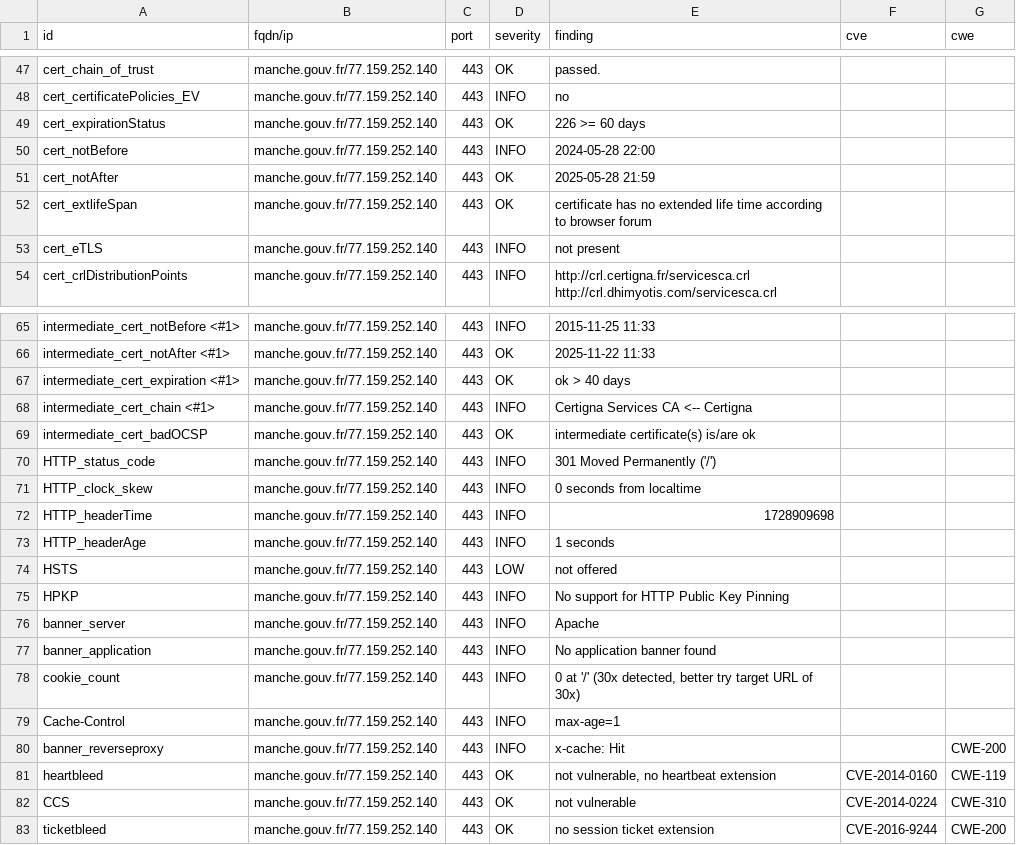
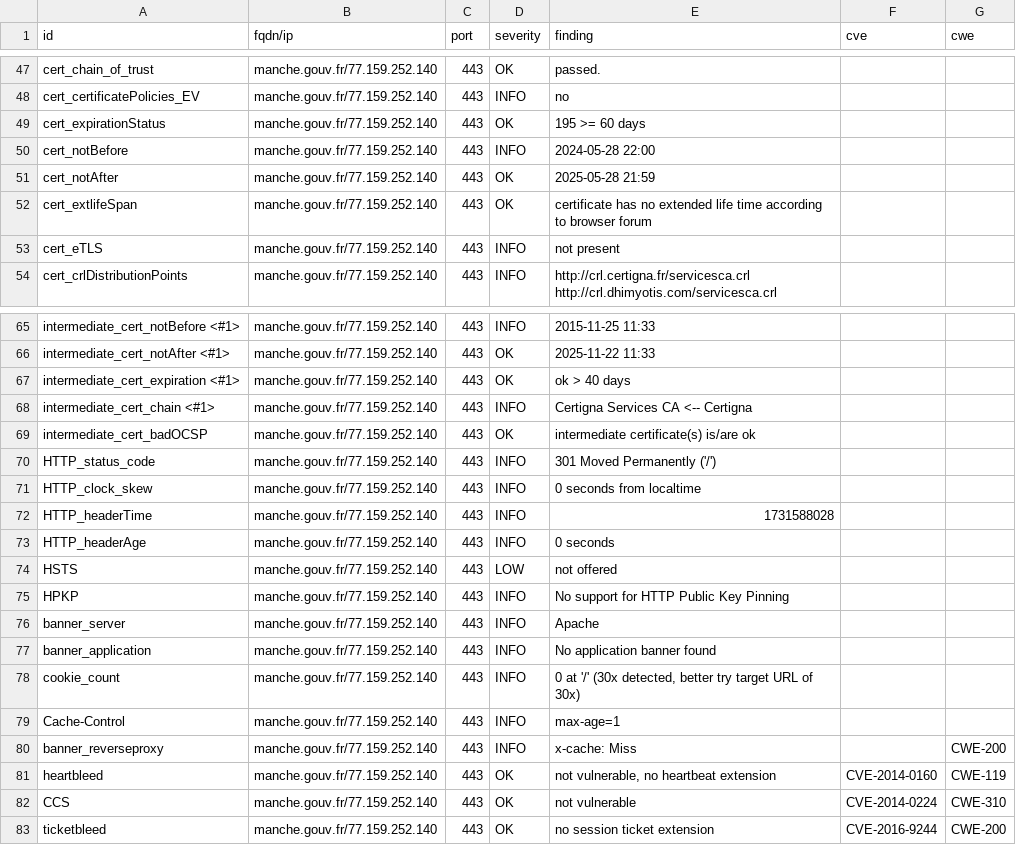
Before and after one commit to GKO-org/dashlordPrd7, a CSV file: results/aHR0cHM6Ly9tYW5jaGUuZ291di5mcg==/testssl.csv, drawn as a sheet; only a part is shown, gaps mark what is left out.

```diff
--- a/results/aHR0cHM6Ly9tYW5jaGUuZ291di5mcg==/testssl.csv
+++ b/results/aHR0cHM6Ly9tYW5jaGUuZ291di5mcg==/testssl.csv
@@ -48,3 +48,3 @@
 "cert_certificatePolicies_EV","manche.gouv.fr/77.159.252.140","443","INFO","no","",""
-"cert_expirationStatus","manche.gouv.fr/77.159.252.140","443","OK","226 >= 60 days","",""
+"cert_expirationStatus","manche.gouv.fr/77.159.252.140","443","OK","195 >= 60 days","",""
 "cert_notBefore","manche.gouv.fr/77.159.252.140","443","INFO","2024-05-28 22:00","",""
@@ -71,4 +71,4 @@
 "HTTP_clock_skew","manche.gouv.fr/77.159.252.140","443","INFO","0 seconds from localtime","",""
-"HTTP_headerTime","manche.gouv.fr/77.159.252.140","443","INFO","1728909698","",""
-"HTTP_headerAge","manche.gouv.fr/77.159.252.140","443","INFO","1 seconds","",""
+"HTTP_headerTime","manche.gouv.fr/77.159.252.140","443","INFO","1731588028","",""
+"HTTP_headerAge","manche.gouv.fr/77.159.252.140","443","INFO","0 seconds","",""
 "HSTS","manche.gouv.fr/77.159.252.140","443","LOW","not offered","",""
@@ -79,3 +79,3 @@
 "Cache-Control","manche.gouv.fr/77.159.252.140","443","INFO","max-age=1","",""
-"banner_reverseproxy","manche.gouv.fr/77.159.252.140","443","INFO","x-cache: Hit","","CWE-200"
+"banner_reverseproxy","manche.gouv.fr/77.159.252.140","443","INFO","x-cache: Miss","","CWE-200"
 "heartbleed","manche.gouv.fr/77.159.252.140","443","OK","not vulnerable, no heartbeat extension","CVE-2014-0160","CWE-119"
```
Also changed, not shown: 9 other files.
